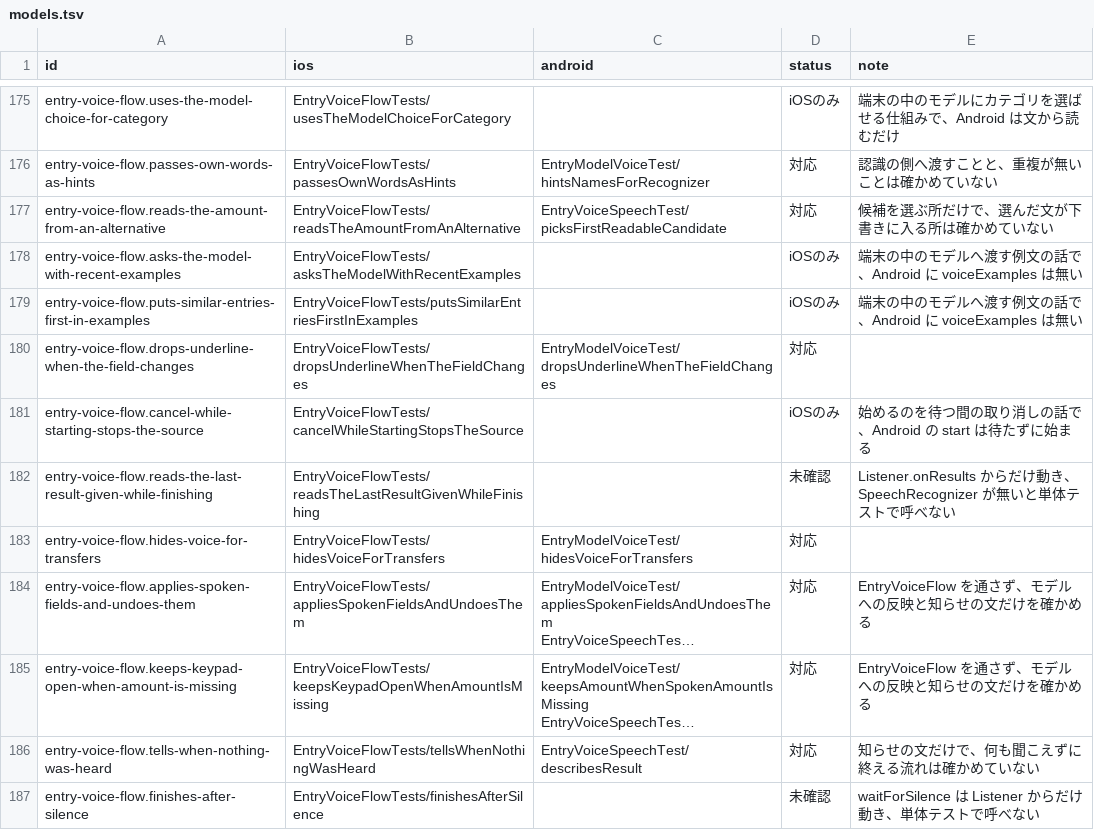
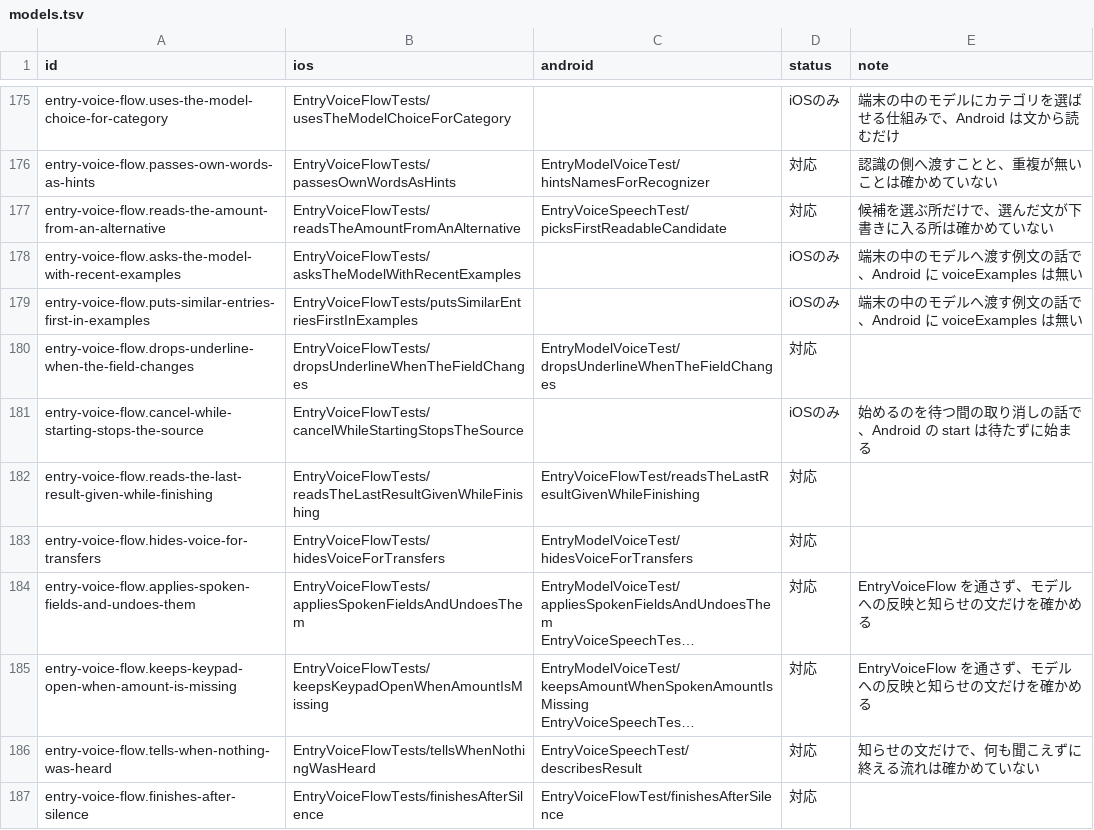
Before and after one commit to yossibank/kakeibot, a TSV file: spec/scenarios/models.tsv, drawn as a sheet; only a part is shown, gaps mark what is left out; long unchanged cells end in …; the diff covers the shown part only; the diff names each change by its address in the sheet, - before the commit and + after, or states it on an @@ line.

```diff
--- a/spec/scenarios/models.tsv
+++ b/spec/scenarios/models.tsv
-C182 (android): (empty)
+C182 (android): EntryVoiceFlowTest/readsTheLastResultGivenWhileFinishing
-D182 (status): 未確認
+D182 (status): 対応
-E182 (note): Listener.onResults からだけ動き、SpeechRecognizer が無いと単体テストで呼べない
+E182 (note): (empty)
-C187 (android): (empty)
+C187 (android): EntryVoiceFlowTest/finishesAfterSilence
-D187 (status): 未確認
+D187 (status): 対応
-E187 (note): waitForSilence は Listener からだけ動き、単体テストで呼べない
+E187 (note): (empty)
```
Also changed, not shown: 87 edited cells elsewhere in this file, 43 other files.
